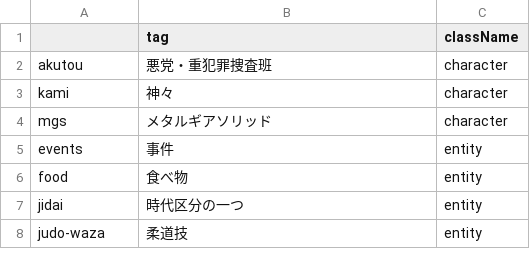
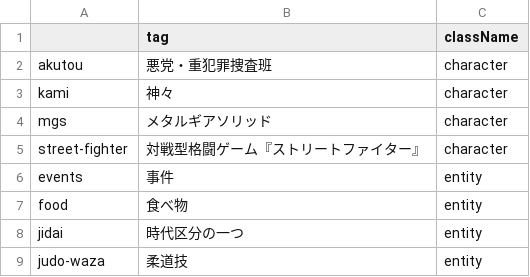
Before and after one commit to EmilRehnberg/js-for-anki, a TSV file: data/names/names-data-meta.tsv, drawn as a sheet; only a part is shown.

Commit message:
adds street fighter names

```diff
--- a/data/names/names-data-meta.tsv
+++ b/data/names/names-data-meta.tsv
@@ -4,2 +4,3 @@ kami	神々	character
 mgs	メタルギアソリッド	character
+street-fighter	対戦型格闘ゲーム『ストリートファイター』	character
 events	事件	entity
```
Also changed, not shown: 1 other file.
